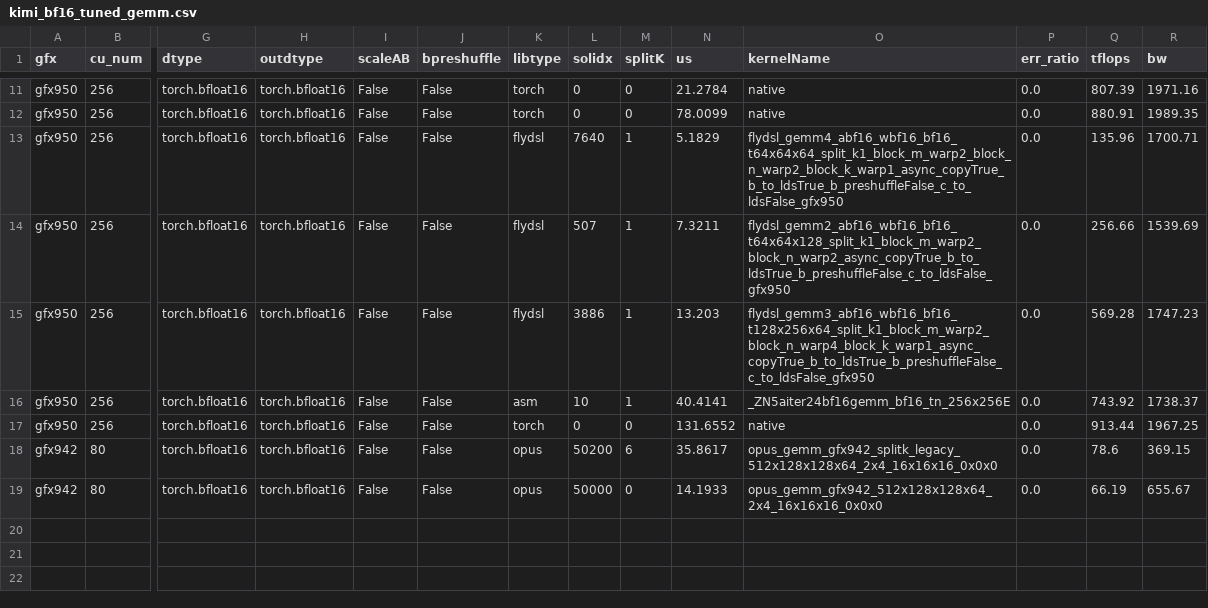
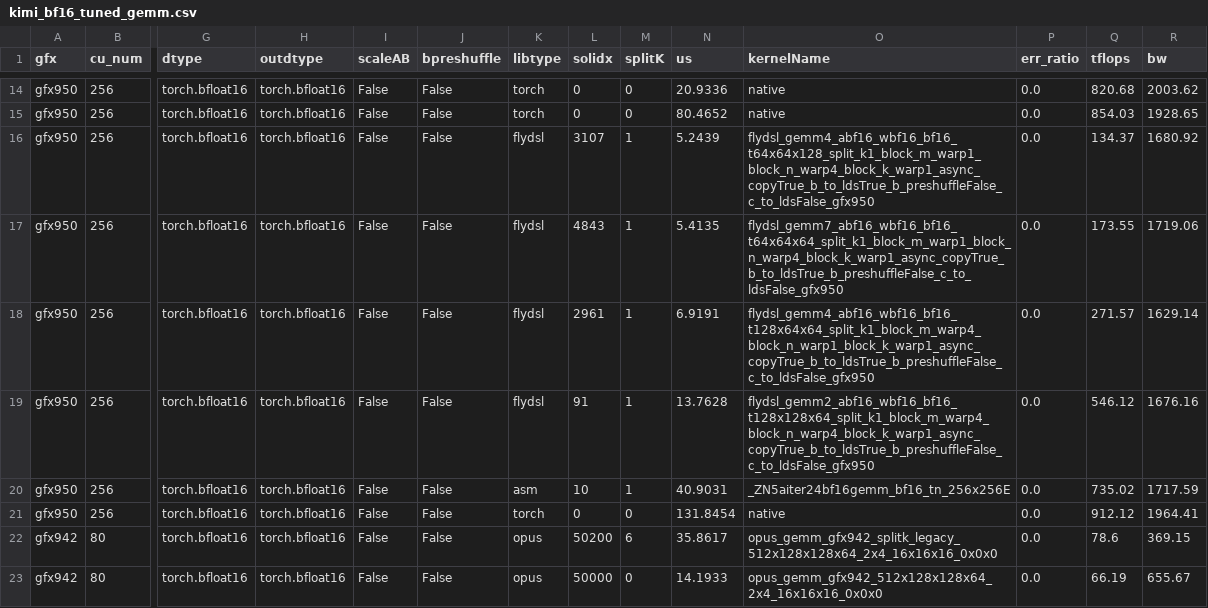
Before and after one commit to lucas-santos-amd/aiter, a CSV file: aiter/configs/model_configs/kimi_bf16_tuned_gemm.csv, drawn as a sheet; only a part is shown, gaps mark what is left out; addresses are those after the commit; rows hold the shown columns only; the diff covers the shown part only; the diff names each change by its address in the sheet, - before the commit and + after, or states it on an @@ line.

Commit message:
[FLYDSL][GEMM] Full re-tuning for mixed stream-k a16w16 gemm & enhance co-issue (#3469)
* add 8w policy

* add selection filter

* update filter

* upd dsv3

* upd gptoss

* upd kimi&kimik2 k2 still in tune

* Update glm5_bf16_tuned_gemm.csv

* Update gemm_kernels.py: add tm80

* Update kimik2_bf16_tuned_gemm.csv

* change to fx.Pointer

* Update dsv4_bf16_tuned_gemm.csv

* Update kimi_bf16_tuned_gemm.csv

* Update kimik2_bf16_tuned_gemm.csv

* Update dsv4_bf16_tuned_gemm.csv

```diff
--- a/aiter/configs/model_configs/kimi_bf16_tuned_gemm.csv
+++ b/aiter/configs/model_configs/kimi_bf16_tuned_gemm.csv
-N14 (us): 21.2784
+N14 (us): 20.9336
-Q14 (tflops): 807.39
+Q14 (tflops): 820.68
-R14 (bw): 1971.16
+R14 (bw): 2003.62
-N15 (us): 78.0099
+N15 (us): 80.4652
-Q15 (tflops): 880.91
+Q15 (tflops): 854.03
-R15 (bw): 1989.35
+R15 (bw): 1928.65
-L16 (solidx): 7640
+L16 (solidx): 3107
-N16 (us): 5.1829
+N16 (us): 5.2439
-O16 (kernelName): flydsl_gemm4_abf16_wbf16_bf16_t64x64x64_split_k1_block_m_warp2_block_n_warp2_block_k_warp1_async_copyTrue_b_to_ldsTrue_b_preshuffleFalse_c_to_ldsFalse_gfx950
+O16 (kernelName): flydsl_gemm4_abf16_wbf16_bf16_t64x64x128_split_k1_block_m_warp1_block_n_warp4_block_k_warp1_async_copyTrue_b_to_ldsTrue_b_preshuffleFalse_c_to_ldsFalse_gfx950
-Q16 (tflops): 135.96
+Q16 (tflops): 134.37
-R16 (bw): 1700.71
+R16 (bw): 1680.92
+row 17: gfx950 | 256 | torch.bfloat16 | torch.bfloat16 | False | False | flydsl | 4843 | 1 | 5.4135 | flydsl_gemm7_abf16_wbf16_bf16_t64x64x64_split_k1_block_m_warp1_block_n_warp4_block_k_warp1_async_copyTrue_b_to_ldsTrue_b_preshuffleFalse_c_to_ldsFalse_gfx950 | 0.0 | 173.55 | 1719.06
-L18 (solidx): 507
+L18 (solidx): 2961
-N18 (us): 7.3211
+N18 (us): 6.9191
-O18 (kernelName): flydsl_gemm2_abf16_wbf16_bf16_t64x64x128_split_k1_block_m_warp2_block_n_warp2_async_copyTrue_b_to_ldsTrue_b_preshuffleFalse_c_to_ldsFalse_gfx950
+O18 (kernelName): flydsl_gemm4_abf16_wbf16_bf16_t128x64x64_split_k1_block_m_warp4_block_n_warp1_block_k_warp1_async_copyTrue_b_to_ldsTrue_b_preshuffleFalse_c_to_ldsFalse_gfx950
-Q18 (tflops): 256.66
+Q18 (tflops): 271.57
-R18 (bw): 1539.69
+R18 (bw): 1629.14
-L19 (solidx): 3886
+L19 (solidx): 91
-N19 (us): 13.203
+N19 (us): 13.7628
-O19 (kernelName): flydsl_gemm3_abf16_wbf16_bf16_t128x256x64_split_k1_block_m_warp2_block_n_warp4_block_k_warp1_async_copyTrue_b_to_ldsTrue_b_preshuffleFalse_c_to_ldsFalse_gfx950
+O19 (kernelName): flydsl_gemm2_abf16_wbf16_bf16_t128x128x64_split_k1_block_m_warp4_block_n_warp4_block_k_warp1_async_copyTrue_b_to_ldsTrue_b_preshuffleFalse_c_to_ldsFalse_gfx950
-Q19 (tflops): 569.28
+Q19 (tflops): 546.12
-R19 (bw): 1747.23
+R19 (bw): 1676.16
-N20 (us): 40.4141
+N20 (us): 40.9031
-Q20 (tflops): 743.92
+Q20 (tflops): 735.02
-R20 (bw): 1738.37
+R20 (bw): 1717.59
-N21 (us): 131.6552
+N21 (us): 131.8454
-Q21 (tflops): 913.44
+Q21 (tflops): 912.12
-R21 (bw): 1967.25
+R21 (bw): 1964.41
```
Also changed, not shown: 3 added rows and 48 edited cells elsewhere in this file, aiter/configs/model_configs/dsv3_bf16_tuned_gemm.csv, aiter/configs/model_configs/dsv4_bf16_tuned_gemm.csv, 5 other files.
